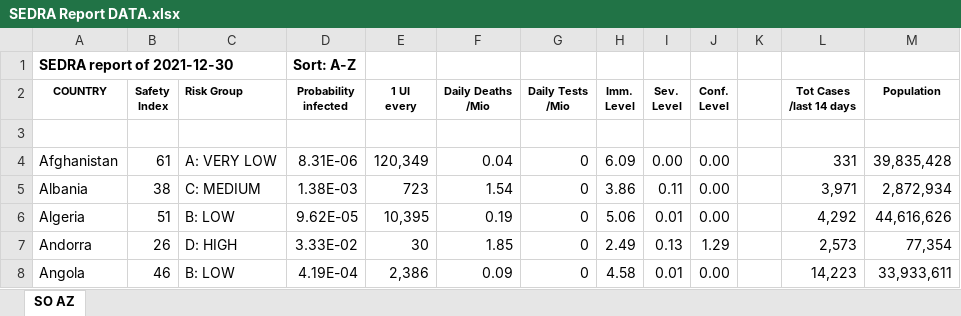
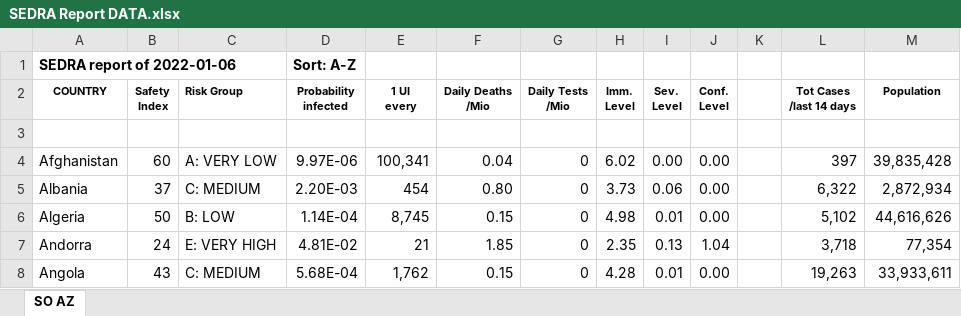
Before and after one commit to SEDRAproject/SEDRA, an Excel workbook: SEDRA Report DATA.xlsx, sheet SO AZ, drawn as a sheet; only a part is shown; values as stored, in another font and other column widths than the file's, no borders; the diff covers the shown part only; the diff names each change by its address in the sheet, - before the commit and + after, or states it on an @@ line.

```diff
--- a/SEDRA Report DATA.xlsx (sheet SO AZ)
+++ b/SEDRA Report DATA.xlsx (sheet SO AZ)
-A1 (COUNTRY): SEDRA report of 2021-12-30
+A1 (COUNTRY): SEDRA report of 2022-01-06
-B4 (Safety Index): 61
+B4 (Safety Index): 60
-D4 (Probability infected): 8.31E-06
+D4 (Probability infected): 9.97E-06
-E4 (1 UI every): 120,349
+E4 (1 UI every): 100,341
-H4 (Imm. Level): 6.09
+H4 (Imm. Level): 6.02
-L4 (Tot Cases /last 14 days): 331
+L4 (Tot Cases /last 14 days): 397
-B5 (Safety Index): 38
+B5 (Safety Index): 37
-D5 (Probability infected): 1.38E-03
+D5 (Probability infected): 2.20E-03
-E5 (1 UI every): 723
+E5 (1 UI every): 454
-F5 (Daily Deaths /Mio): 1.54
+F5 (Daily Deaths /Mio): 0.80
-H5 (Imm. Level): 3.86
+H5 (Imm. Level): 3.73
-I5 (Sev. Level): 0.11
+I5 (Sev. Level): 0.06
-L5 (Tot Cases /last 14 days): 3,971
+L5 (Tot Cases /last 14 days): 6,322
-B6 (Safety Index): 51
+B6 (Safety Index): 50
-D6 (Probability infected): 9.62E-05
+D6 (Probability infected): 1.14E-04
-E6 (1 UI every): 10,395
+E6 (1 UI every): 8,745
-F6 (Daily Deaths /Mio): 0.19
+F6 (Daily Deaths /Mio): 0.15
-H6 (Imm. Level): 5.06
+H6 (Imm. Level): 4.98
-L6 (Tot Cases /last 14 days): 4,292
+L6 (Tot Cases /last 14 days): 5,102
-B7 (Safety Index): 26
+B7 (Safety Index): 24
-C7 (Risk Group): D: HIGH
+C7 (Risk Group): E: VERY HIGH
-D7 (Probability infected): 3.33E-02
+D7 (Probability infected): 4.81E-02
-E7 (1 UI every): 30
+E7 (1 UI every): 21
-H7 (Imm. Level): 2.49
+H7 (Imm. Level): 2.35
-J7 (Conf. Level): 1.29
+J7 (Conf. Level): 1.04
-L7 (Tot Cases /last 14 days): 2,573
+L7 (Tot Cases /last 14 days): 3,718
-B8 (Safety Index): 46
+B8 (Safety Index): 43
-C8 (Risk Group): B: LOW
+C8 (Risk Group): C: MEDIUM
-D8 (Probability infected): 4.19E-04
+D8 (Probability infected): 5.68E-04
-E8 (1 UI every): 2,386
+E8 (1 UI every): 1,762
-F8 (Daily Deaths /Mio): 0.09
+F8 (Daily Deaths /Mio): 0.15
-H8 (Imm. Level): 4.58
+H8 (Imm. Level): 4.28
-L8 (Tot Cases /last 14 days): 14,223
+L8 (Tot Cases /last 14 days): 19,263
```
Also changed, not shown: 1375 edited cells elsewhere in this sheet, 2 other files.
